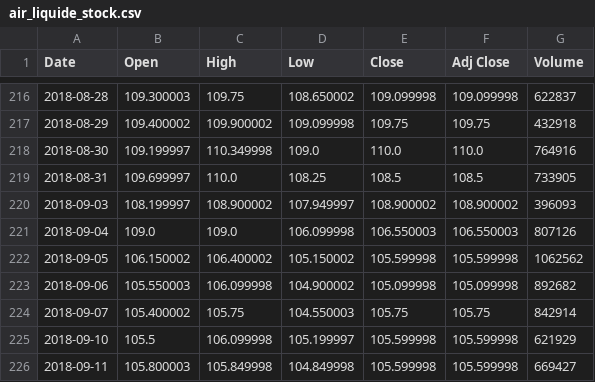
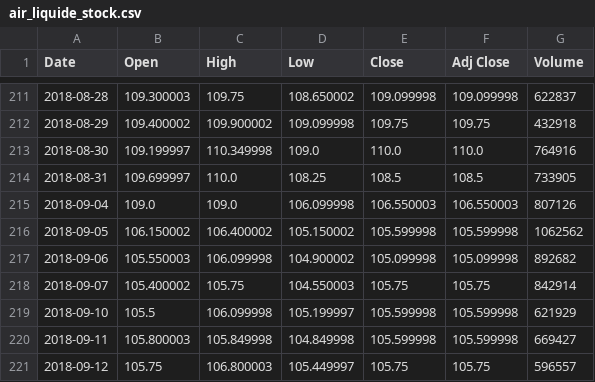
Before and after one commit to leonardohannas/MODS205_TelecomParis, a CSV file: air_liquide_stock.csv, drawn as a sheet; only a part is shown, gaps mark what is left out; the shorter side is filled out with more unchanged rows; the diff covers the shown part only.

```diff
--- a/air_liquide_stock.csv
+++ b/air_liquide_stock.csv
@@ -219,3 +214,2 @@ Date,Open,High,Low,Close,Adj Close,Volume
 2018-08-31,109.699997,110.0,108.25,108.5,108.5,733905
-2018-09-03,108.199997,108.900002,107.949997,108.900002,108.900002,396093
 2018-09-04,109.0,109.0,106.099998,106.550003,106.550003,807126
```
Also changed, not shown: 5 removed rows elsewhere in this file, peugeot_stock.csv, 1 other file.
